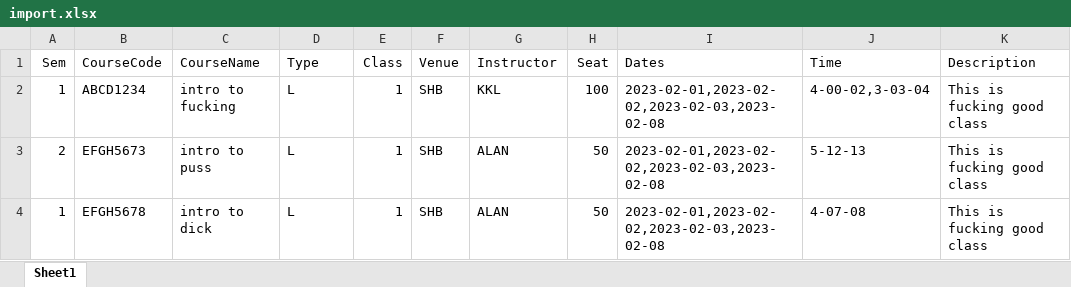
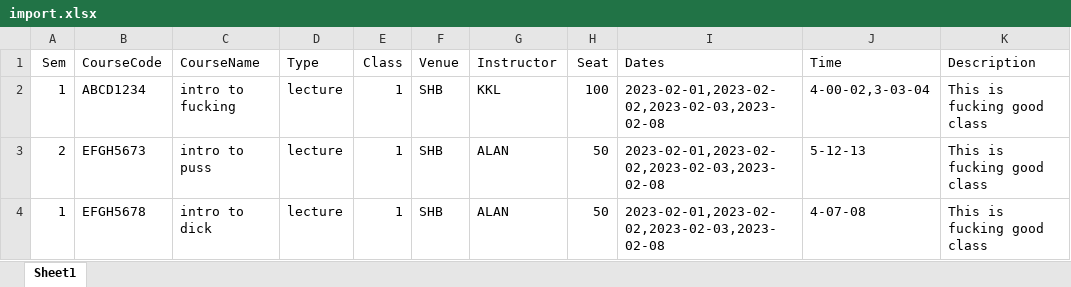
Before and after one commit to s2131335/CUBRO, an Excel workbook: import.xlsx, sheet Sheet1, drawn as a sheet; values as stored, in another font and other column widths than the file's, no borders; the diff names each change by its address in the sheet, - before the commit and + after, or states it on an @@ line.

Commit message:
Fixed courseDb type representation &add export xls

```diff
--- a/import.xlsx (sheet Sheet1)
+++ b/import.xlsx (sheet Sheet1)
-D2:D4 (Type): L
+D2:D4 (Type): lecture
```
Also changed, not shown: 4 other files.
